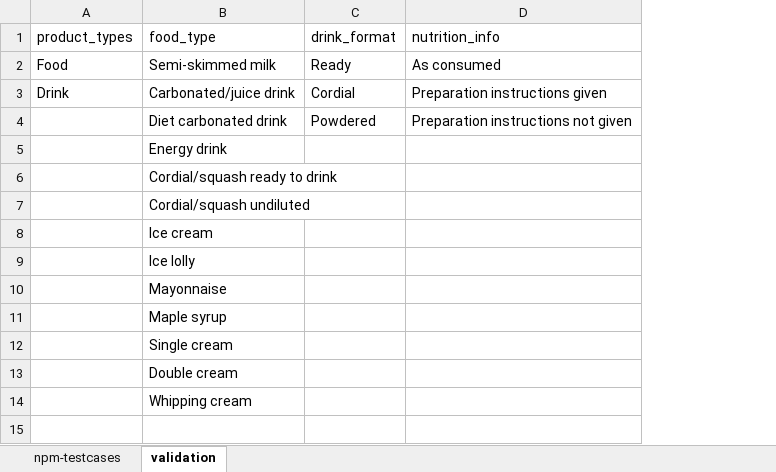
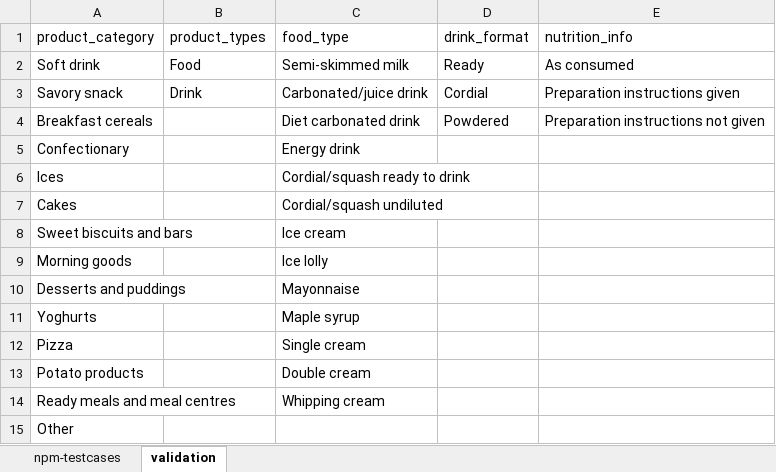
Before and after one commit to Leeds-CDRC/NPM-Calculator, an Excel workbook: www/example-NPM-data.xlsx, sheet validation, drawn as a sheet; values as stored, in another font and other column widths than the file's, no borders; the diff names each change by its address in the sheet, - before the commit and + after, or states it on an @@ line.

Commit message:
Updating Bulk table guide and example input with new variable names

```diff
--- a/www/example-NPM-data.xlsx (sheet validation)
+++ b/www/example-NPM-data.xlsx (sheet validation)
+column A (product_category), rows 2-14: Soft drink | Savory snack | Breakfast cereals | Confectionary | Ices | Cakes | Sweet biscuits and bars | Morning goods | Desserts and puddings | Yoghurts | Pizza | Potato products | Ready meals and meal centres
+row 15: Other
```
Also changed, not shown: sheet npm-testcases, 2 other files.
